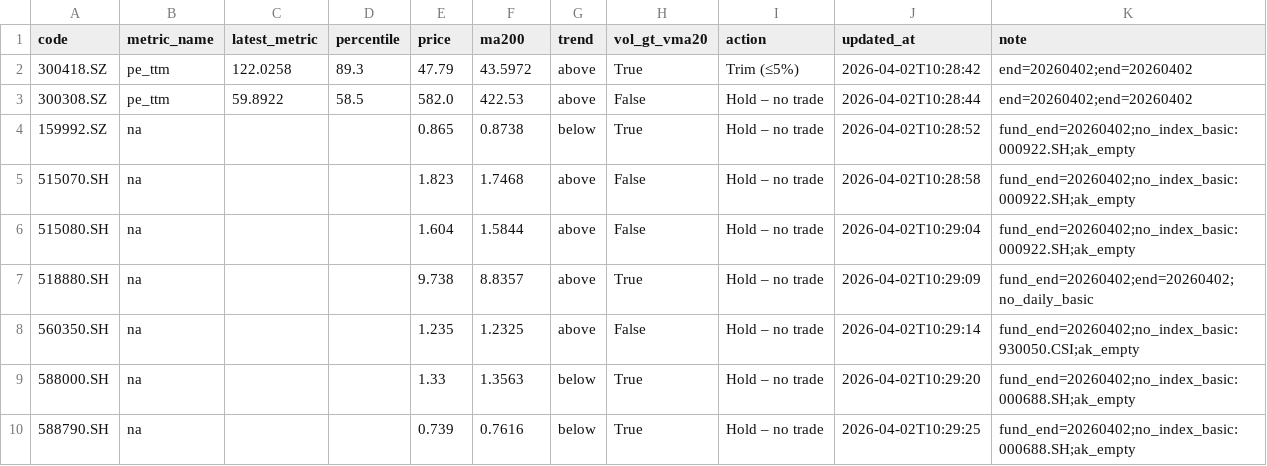
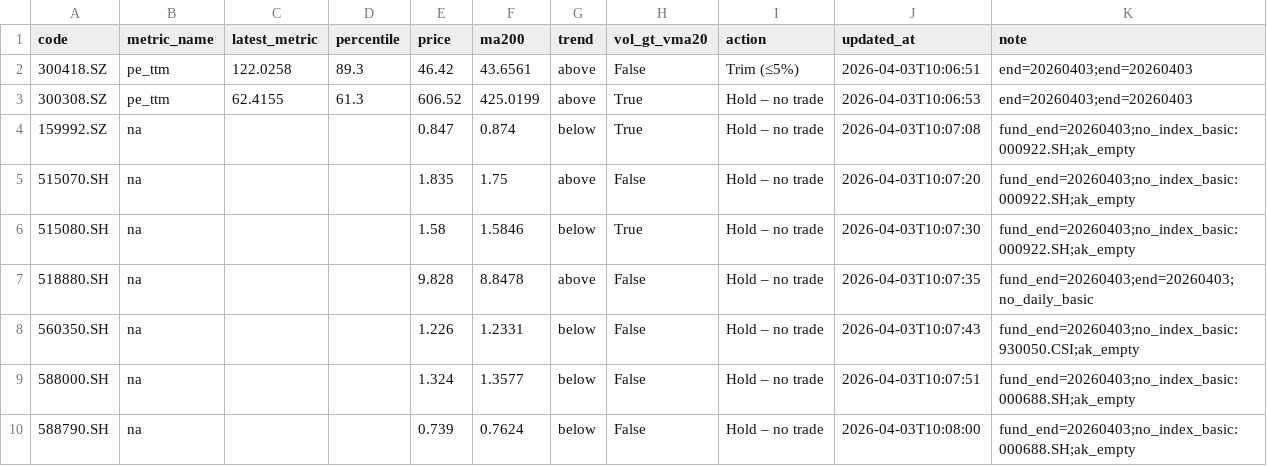
Before and after one commit to wangzjzz/valuation-pipeline, a CSV file: data/today_signals.csv, drawn as a sheet.

```diff
--- a/data/today_signals.csv
+++ b/data/today_signals.csv
@@ -1,10 +1,10 @@
 code,metric_name,latest_metric,percentile,price,ma200,trend,vol_gt_vma20,action,updated_at,note
-300418.SZ,pe_ttm,122.0258,89.3,47.79,43.5972,above,True,Trim (≤5%),2026-04-02T10:28:42,end=20260402;end=20260402
-300308.SZ,pe_ttm,59.8922,58.5,582.0,422.53,above,False,Hold – no trade,2026-04-02T10:28:44,end=20260402;end=20260402
-159992.SZ,na,,,0.865,0.8738,below,True,Hold – no trade,2026-04-02T10:28:52,fund_end=20260402;no_index_basic:000922.SH;ak_empty
-515070.SH,na,,,1.823,1.7468,above,False,Hold – no trade,2026-04-02T10:28:58,fund_end=20260402;no_index_basic:000922.SH;ak_empty
-515080.SH,na,,,1.604,1.5844,above,False,Hold – no trade,2026-04-02T10:29:04,fund_end=20260402;no_index_basic:000922.SH;ak_empty
-518880.SH,na,,,9.738,8.8357,above,True,Hold – no trade,2026-04-02T10:29:09,fund_end=20260402;end=20260402;no_daily_basic
-560350.SH,na,,,1.235,1.2325,above,False,Hold – no trade,2026-04-02T10:29:14,fund_end=20260402;no_index_basic:930050.CSI;ak_empty
-588000.SH,na,,,1.33,1.3563,below,True,Hold – no trade,2026-04-02T10:29:20,fund_end=20260402;no_index_basic:000688.SH;ak_empty
-588790.SH,na,,,0.739,0.7616,below,True,Hold – no trade,2026-04-02T10:29:25,fund_end=20260402;no_index_basic:000688.SH;ak_empty
+300418.SZ,pe_ttm,122.0258,89.3,46.42,43.6561,above,False,Trim (≤5%),2026-04-03T10:06:51,end=20260403;end=20260403
+300308.SZ,pe_ttm,62.4155,61.3,606.52,425.0199,above,True,Hold – no trade,2026-04-03T10:06:53,end=20260403;end=20260403
+159992.SZ,na,,,0.847,0.874,below,True,Hold – no trade,2026-04-03T10:07:08,fund_end=20260403;no_index_basic:000922.SH;ak_empty
+515070.SH,na,,,1.835,1.75,above,False,Hold – no trade,2026-04-03T10:07:20,fund_end=20260403;no_index_basic:000922.SH;ak_empty
+515080.SH,na,,,1.58,1.5846,below,True,Hold – no trade,2026-04-03T10:07:30,fund_end=20260403;no_index_basic:000922.SH;ak_empty
+518880.SH,na,,,9.828,8.8478,above,False,Hold – no trade,2026-04-03T10:07:35,fund_end=20260403;end=20260403;no_daily_basic
+560350.SH,na,,,1.226,1.2331,below,False,Hold – no trade,2026-04-03T10:07:43,fund_end=20260403;no_index_basic:930050.CSI;ak_empty
+588000.SH,na,,,1.324,1.3577,below,False,Hold – no trade,2026-04-03T10:07:51,fund_end=20260403;no_index_basic:000688.SH;ak_empty
+588790.SH,na,,,0.739,0.7624,below,False,Hold – no trade,2026-04-03T10:08:00,fund_end=20260403;no_index_basic:000688.SH;ak_empty
```
